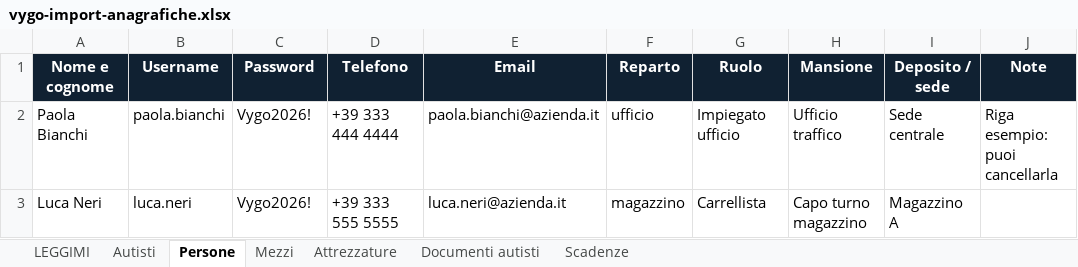
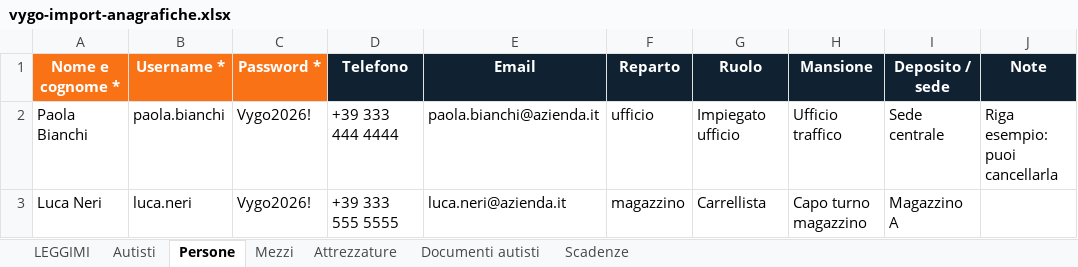
Before and after one commit to adrianosisti/camion-chiaro, an Excel workbook: public/templates/vygo-import-anagrafiche.xlsx, sheet Persone, drawn as a sheet; values as stored, in another font and other column widths than the file's, no borders; table styles not drawn; the diff names each change by its address in the sheet, - before the commit and + after, or states it on an @@ line.

```diff
--- a/public/templates/vygo-import-anagrafiche.xlsx (sheet Persone)
+++ b/public/templates/vygo-import-anagrafiche.xlsx (sheet Persone)
-A1: Nome e cognome
+A1: Nome e cognome *
-A1:C1 fill: #102132
+A1:C1 fill: #F97316
-B1: Username
+B1: Username *
-C1: Password
+C1: Password *
```
Also changed, not shown: sheet Scadenze, sheet Autisti, sheet Documenti autisti, sheet LEGGIMI, sheet Mezzi, sheet Attrezzature, 4 other files.
